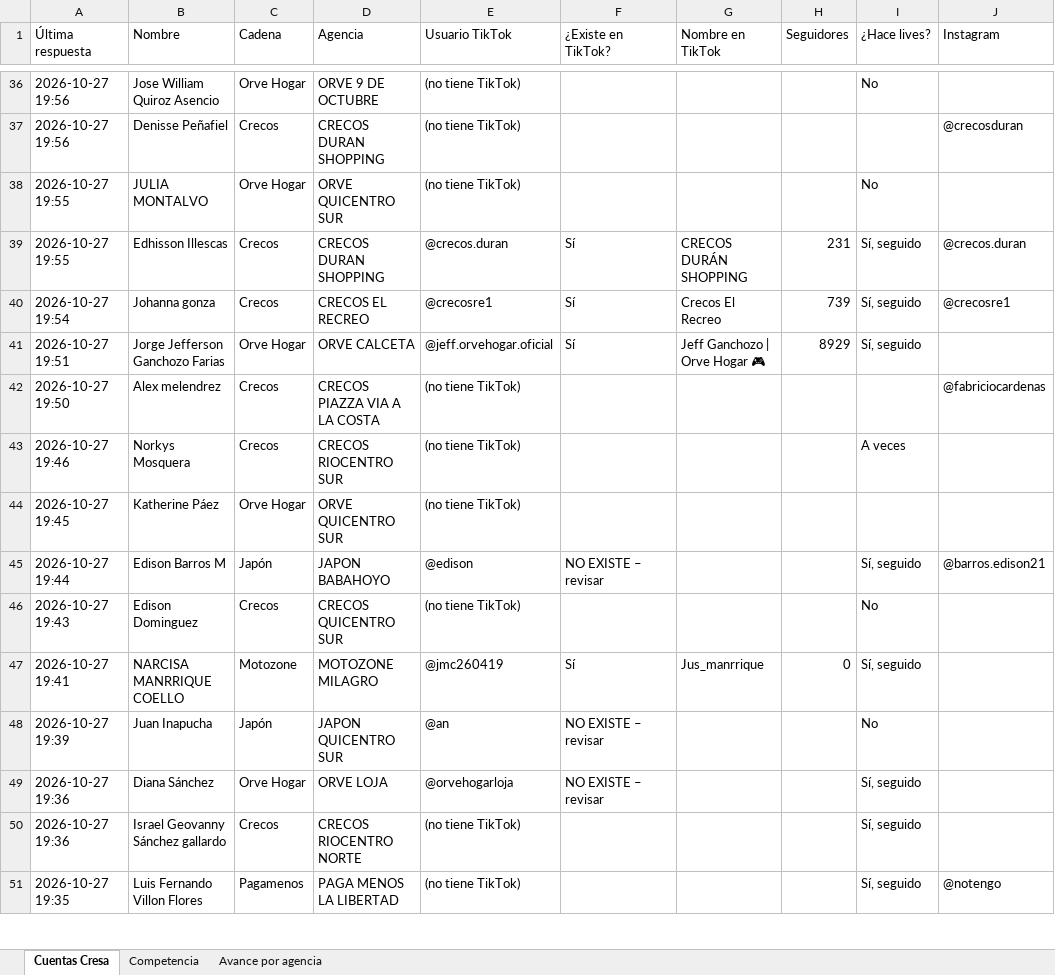
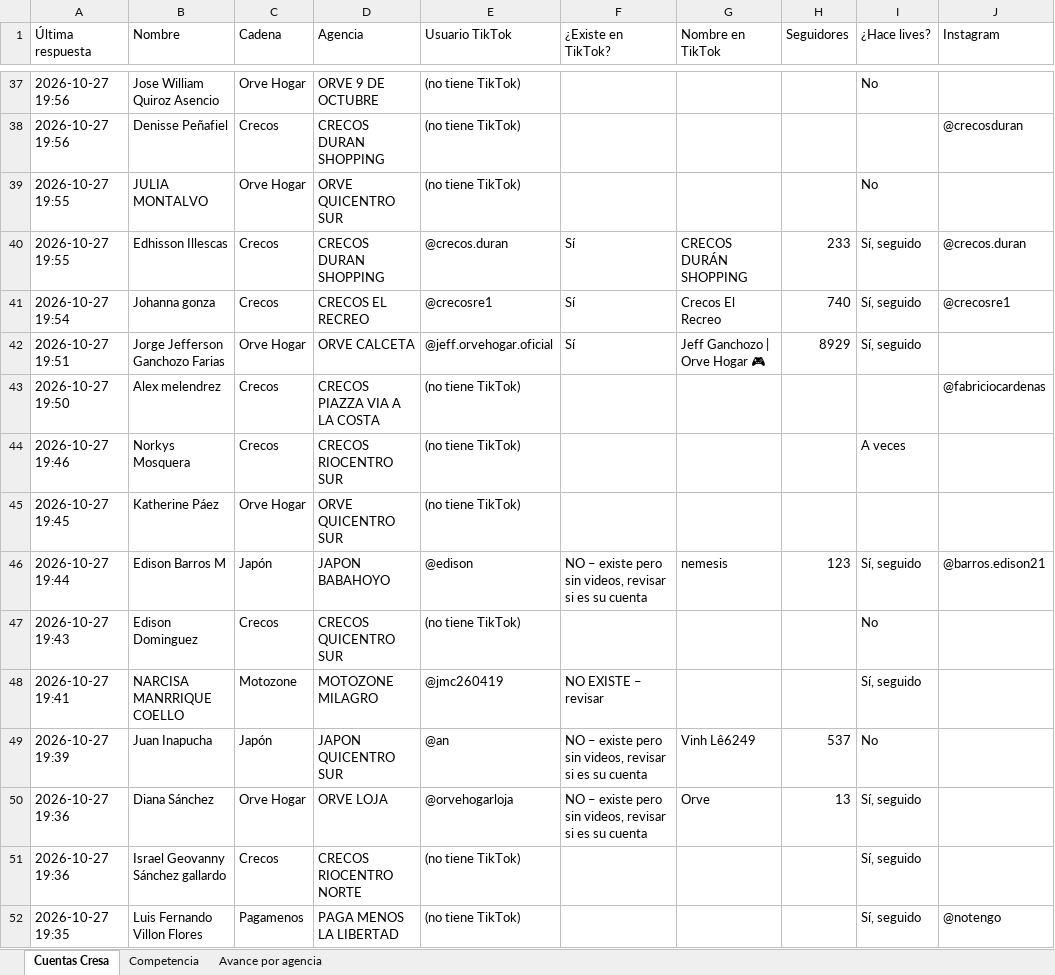
Before and after one commit to cdizquierdoc-hub/monitor-lives-tiktok, an Excel workbook: data/encuesta/Encuesta_TikTok_Cresa.xlsx, sheet Cuentas Cresa, drawn as a sheet; only a part is shown, gaps mark what is left out; values as stored, in another font and other column widths than the file's, no cell formats; addresses are those after the commit; the diff covers the shown part only; the diff names each change by its address in the sheet, - before the commit and + after, or states it on an @@ line.

Commit message:
encuesta 2026-10-28T14:50:20Z

```diff
--- a/data/encuesta/Encuesta_TikTok_Cresa.xlsx (sheet Cuentas Cresa)
+++ b/data/encuesta/Encuesta_TikTok_Cresa.xlsx (sheet Cuentas Cresa)
-H40 (Seguidores): 231
+H40 (Seguidores): 233
-H41 (Seguidores): 739
+H41 (Seguidores): 740
-F46 (¿Existe en TikTok?): NO EXISTE – revisar
+F46 (¿Existe en TikTok?): NO – existe pero sin videos, revisar si es su cuenta
-G46 (Nombre en TikTok): (empty)
+G46 (Nombre en TikTok): nemesis
-H46 (Seguidores): (empty)
+H46 (Seguidores): 123
-F48 (¿Existe en TikTok?): Sí
+F48 (¿Existe en TikTok?): NO EXISTE – revisar
-G48 (Nombre en TikTok): Jus_manrrique
+G48 (Nombre en TikTok): (empty)
-H48 (Seguidores): 0
+H48 (Seguidores): (empty)
-F49:F50 (¿Existe en TikTok?): NO EXISTE – revisar
+F49:F50 (¿Existe en TikTok?): NO – existe pero sin videos, revisar si es su cuenta
-G49 (Nombre en TikTok): (empty)
+G49 (Nombre en TikTok): Vinh Lê6249
-H49 (Seguidores): (empty)
+H49 (Seguidores): 537
-G50 (Nombre en TikTok): (empty)
+G50 (Nombre en TikTok): Orve
-H50 (Seguidores): (empty)
+H50 (Seguidores): 13
```
Also changed, not shown: 1 added row and 66 edited cells elsewhere in this sheet, sheet Competencia, sheet Avance por agencia, cell formats, 5 other files.
